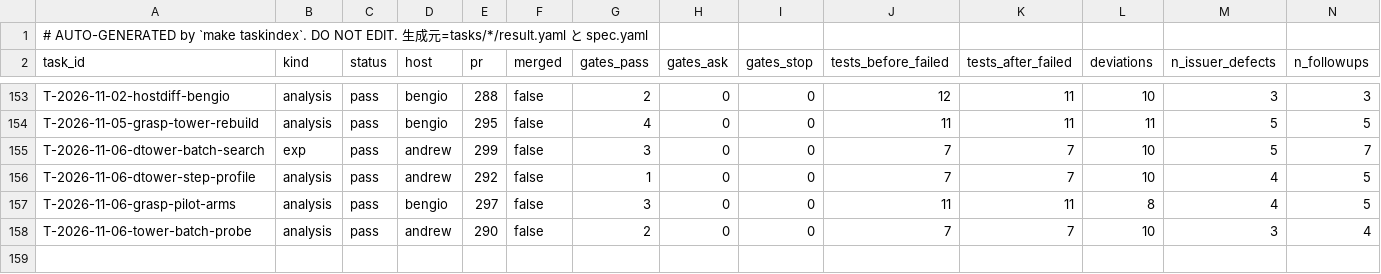
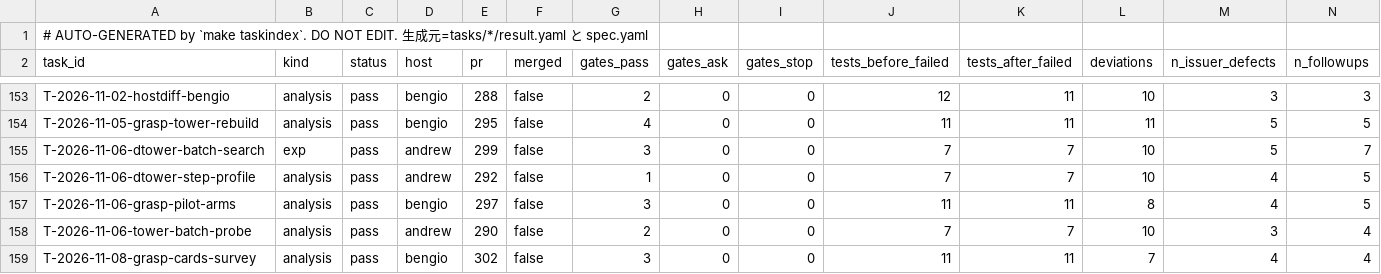
Before and after one commit to takuya3h/m2, a CSV file: context/auto/tasks_summary.csv, drawn as a sheet; only a part is shown, gaps mark what is left out; rows hold the shown columns only; the diff names each change by its address in the sheet, - before the commit and + after, or states it on an @@ line.

```diff
--- a/context/auto/tasks_summary.csv
+++ b/context/auto/tasks_summary.csv
+row 159: T-2026-11-08-grasp-cards-survey | analysis | pass | bengio | 302 | false | 3 | 0 | 0 | 11 | 11 | 7 | 4 | 4
```
Also changed, not shown: 3 other files.
